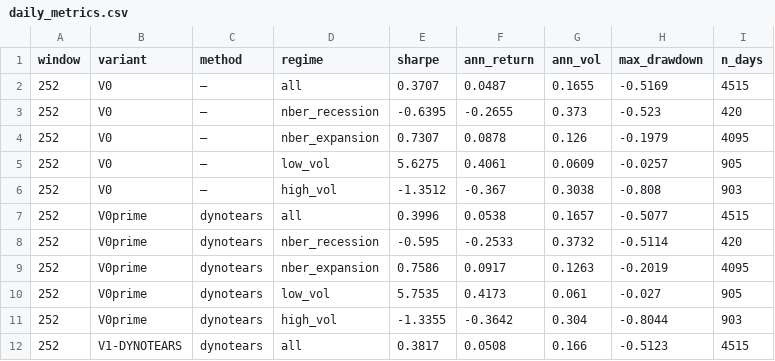
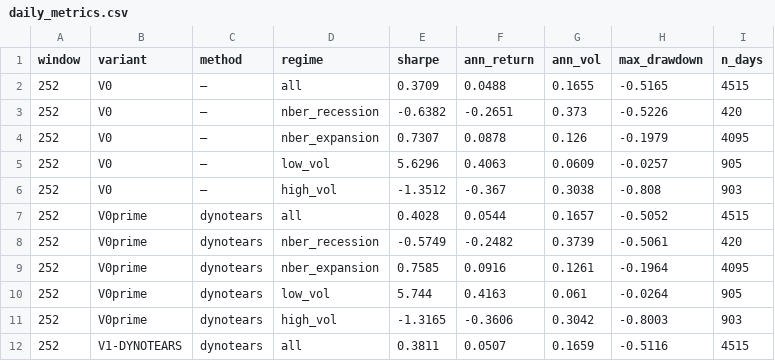
Before and after one commit to j-muthu/portfolio-optimisation-causal-networks, a CSV file: results/regime_analysis/daily_metrics.csv, drawn as a sheet; only a part is shown; the diff covers the shown part only.

```diff
--- a/results/regime_analysis/daily_metrics.csv
+++ b/results/regime_analysis/daily_metrics.csv
@@ -1,12 +1,12 @@
 window,variant,method,regime,sharpe,ann_return,ann_vol,max_drawdown,n_days
-252,V0,—,all,0.3707,0.0487,0.1655,-0.5169,4515
-252,V0,—,nber_recession,-0.6395,-0.2655,0.373,-0.523,420
+252,V0,—,all,0.3709,0.0488,0.1655,-0.5165,4515
+252,V0,—,nber_recession,-0.6382,-0.2651,0.373,-0.5226,420
 252,V0,—,nber_expansion,0.7307,0.0878,0.126,-0.1979,4095
-252,V0,—,low_vol,5.6275,0.4061,0.0609,-0.0257,905
+252,V0,—,low_vol,5.6296,0.4063,0.0609,-0.0257,905
 252,V0,—,high_vol,-1.3512,-0.367,0.3038,-0.808,903
-252,V0prime,dynotears,all,0.3996,0.0538,0.1657,-0.5077,4515
-252,V0prime,dynotears,nber_recession,-0.595,-0.2533,0.3732,-0.5114,420
-252,V0prime,dynotears,nber_expansion,0.7586,0.0917,0.1263,-0.2019,4095
-252,V0prime,dynotears,low_vol,5.7535,0.4173,0.061,-0.027,905
-252,V0prime,dynotears,high_vol,-1.3355,-0.3642,0.304,-0.8044,903
-252,V1-DYNOTEARS,dynotears,all,0.3817,0.0508,0.166,-0.5123,4515
+252,V0prime,dynotears,all,0.4028,0.0544,0.1657,-0.5052,4515
+252,V0prime,dynotears,nber_recession,-0.5749,-0.2482,0.3739,-0.5061,420
+252,V0prime,dynotears,nber_expansion,0.7585,0.0916,0.1261,-0.1964,4095
+252,V0prime,dynotears,low_vol,5.744,0.4163,0.061,-0.0264,905
+252,V0prime,dynotears,high_vol,-1.3165,-0.3606,0.3042,-0.8003,903
+252,V1-DYNOTEARS,dynotears,all,0.3811,0.0507,0.1659,-0.5116,4515
```
Also changed, not shown: 142 edited cells elsewhere in this file, results/regime_analysis/excess_sharpe_named.csv, results/regime_analysis/turnover.csv, 1 other file.
